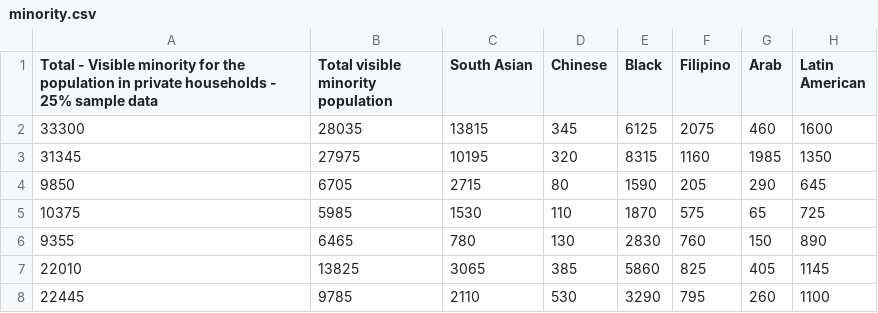
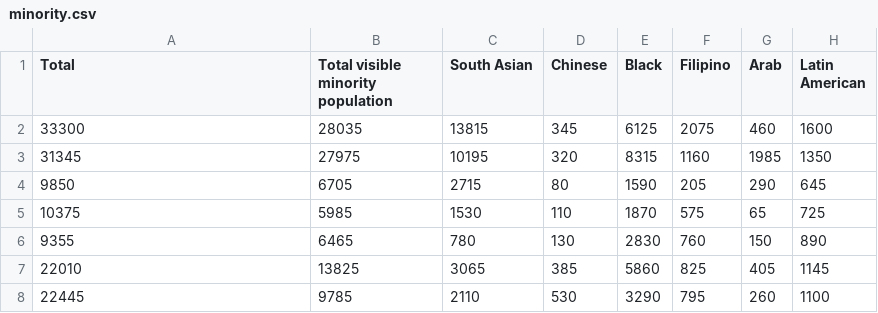
Before and after one commit to sonyaallin/blogathon, a CSV file: 2026/data/minority.csv, drawn as a sheet; only a part is shown; the diff names each change by its address in the sheet, - before the commit and + after, or states it on an @@ line.

Commit message:
Additional Data Files

```diff
--- a/2026/data/minority.csv
+++ b/2026/data/minority.csv
-A1: Total - Visible minority for the population in private households - 25% sample data
+A1: Total
```
Also changed, not shown: 17 other files.
